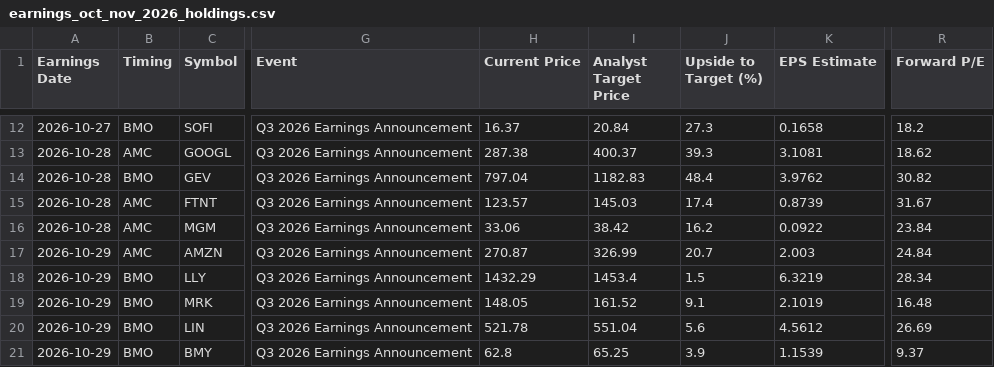
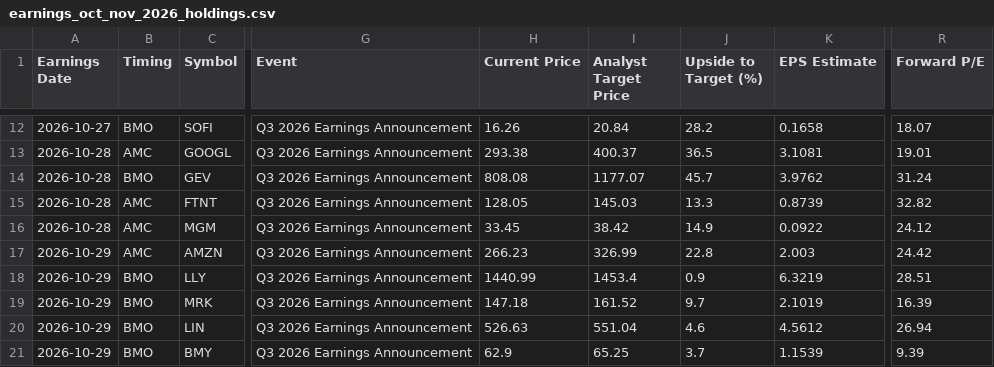
Before and after one commit to neelbarve/closewatchmarket, a CSV file: output/earnings_oct_nov_2026_holdings.csv, drawn as a sheet; only a part is shown, gaps mark what is left out; the diff covers the shown part only; the diff names each change by its address in the sheet, - before the commit and + after, or states it on an @@ line.

```diff
--- a/output/earnings_oct_nov_2026_holdings.csv
+++ b/output/earnings_oct_nov_2026_holdings.csv
-H12 (Current Price): 16.37
+H12 (Current Price): 16.26
-J12 (Upside to Target (%)): 27.3
+J12 (Upside to Target (%)): 28.2
-R12 (Forward P/E): 18.2
+R12 (Forward P/E): 18.07
-H13 (Current Price): 287.38
+H13 (Current Price): 293.38
-J13 (Upside to Target (%)): 39.3
+J13 (Upside to Target (%)): 36.5
-R13 (Forward P/E): 18.62
+R13 (Forward P/E): 19.01
-H14 (Current Price): 797.04
+H14 (Current Price): 808.08
-I14 (Analyst Target Price): 1182.83
+I14 (Analyst Target Price): 1177.07
-J14 (Upside to Target (%)): 48.4
+J14 (Upside to Target (%)): 45.7
-R14 (Forward P/E): 30.82
+R14 (Forward P/E): 31.24
-H15 (Current Price): 123.57
+H15 (Current Price): 128.05
-J15 (Upside to Target (%)): 17.4
+J15 (Upside to Target (%)): 13.3
-R15 (Forward P/E): 31.67
+R15 (Forward P/E): 32.82
-H16 (Current Price): 33.06
+H16 (Current Price): 33.45
-J16 (Upside to Target (%)): 16.2
+J16 (Upside to Target (%)): 14.9
-R16 (Forward P/E): 23.84
+R16 (Forward P/E): 24.12
-H17 (Current Price): 270.87
+H17 (Current Price): 266.23
-J17 (Upside to Target (%)): 20.7
+J17 (Upside to Target (%)): 22.8
-R17 (Forward P/E): 24.84
+R17 (Forward P/E): 24.42
-H18 (Current Price): 1432.29
+H18 (Current Price): 1440.99
-J18 (Upside to Target (%)): 1.5
+J18 (Upside to Target (%)): 0.9
-R18 (Forward P/E): 28.34
+R18 (Forward P/E): 28.51
-H19 (Current Price): 148.05
+H19 (Current Price): 147.18
-J19 (Upside to Target (%)): 9.1
+J19 (Upside to Target (%)): 9.7
-R19 (Forward P/E): 16.48
+R19 (Forward P/E): 16.39
-H20 (Current Price): 521.78
+H20 (Current Price): 526.63
-J20 (Upside to Target (%)): 5.6
+J20 (Upside to Target (%)): 4.6
-R20 (Forward P/E): 26.69
+R20 (Forward P/E): 26.94
-H21 (Current Price): 62.8
+H21 (Current Price): 62.9
-J21 (Upside to Target (%)): 3.9
+J21 (Upside to Target (%)): 3.7
-R21 (Forward P/E): 9.37
+R21 (Forward P/E): 9.39
```
Also changed, not shown: 141 edited cells elsewhere in this file, data/calendar.csv, output/earnings_oct_nov_2026.csv.
